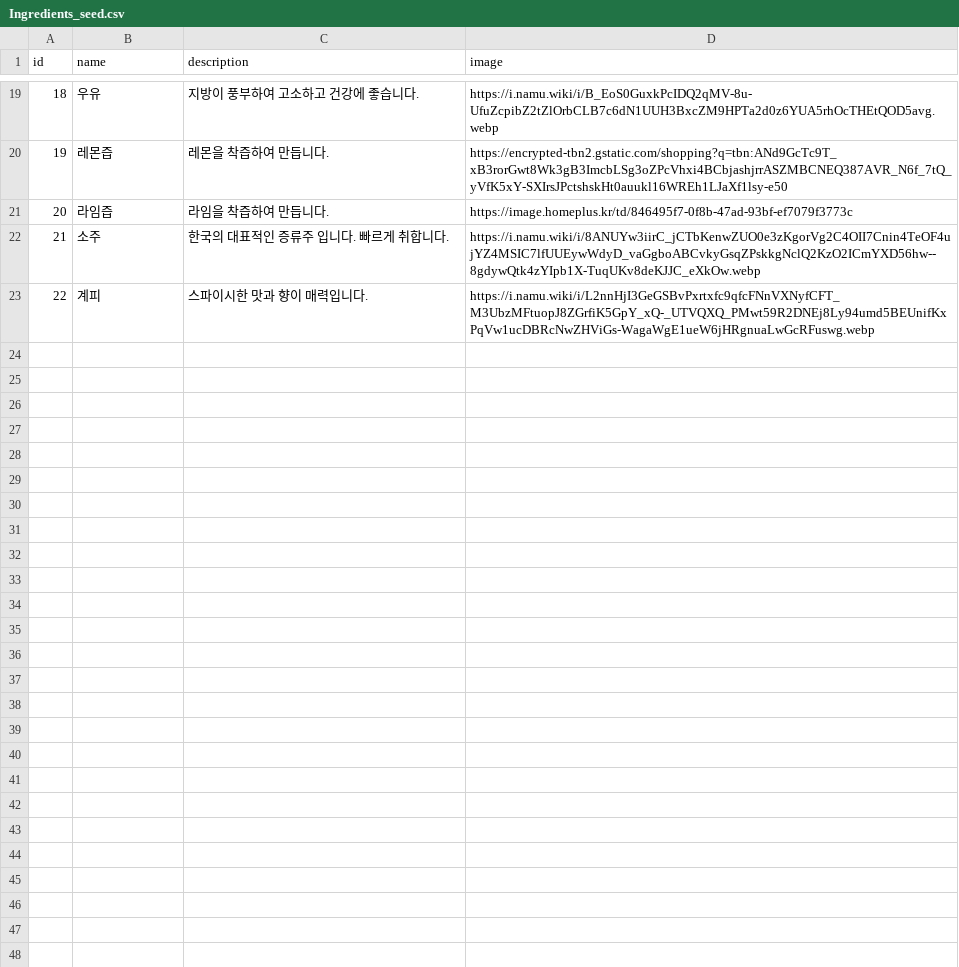
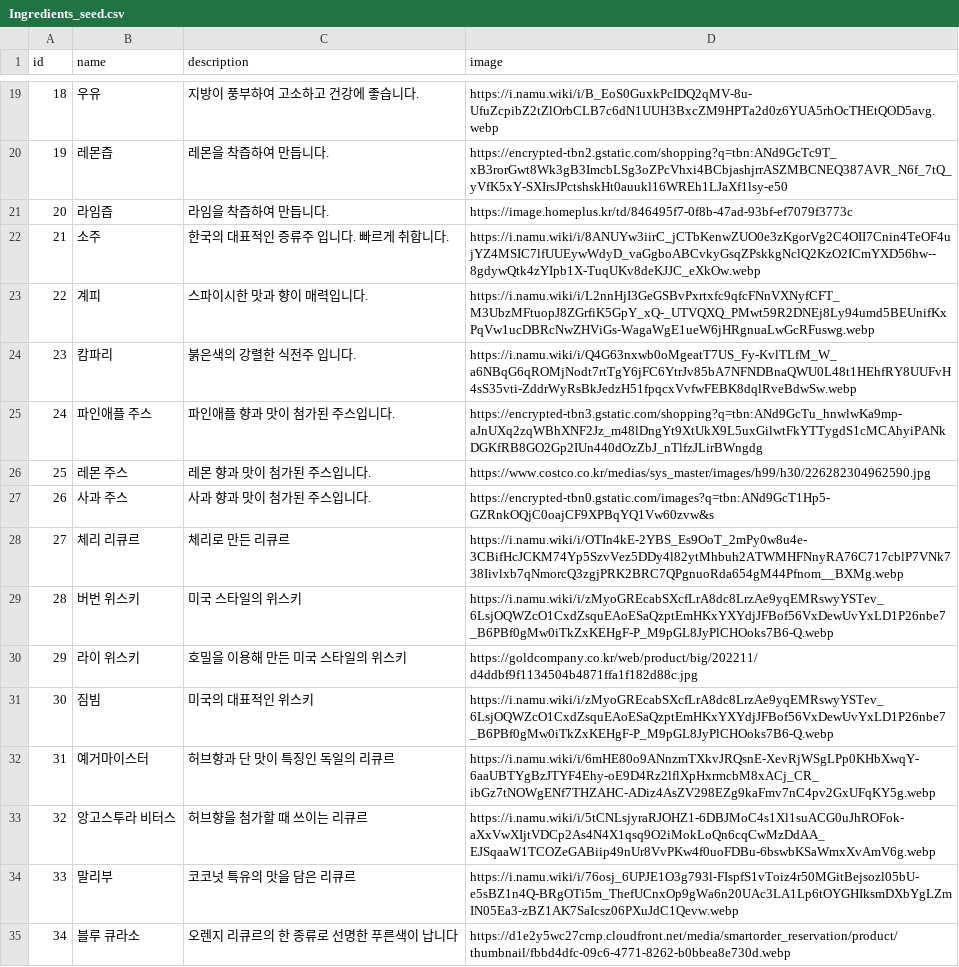
Before and after one commit to xjmx315/HighballManiac, a CSV file: seeds/Ingredients_seed.csv, drawn as a sheet; only a part is shown, gaps mark what is left out; the diff names each change by its address in the sheet, - before the commit and + after, or states it on an @@ line.

Commit message:
seed update

```diff
--- a/seeds/Ingredients_seed.csv
+++ b/seeds/Ingredients_seed.csv
+row 24: 23 | 캄파리 | 붉은색의 강렬한 식전주 입니다. | https://i.namu.wiki/i/Q4G63nxwb0oMgeatT7US_Fy-KvlTLfM_W_a6NBqG6qROMjNodt7rtTgY6jFC6YtrJv85bA7NFNDBnaQWU0L48t1HEhfRY8UUFvH4sS35vti-ZddrWyRsBkJedzH51fpqcxVvfwFEBK8dqlRveBdwSw.webp
+row 25: 24 | 파인애플 주스 | 파인애플 향과 맛이 첨가된 주스입니다. | https://encrypted-tbn3.gstatic.com/shopping?q=tbn:ANd9GcTu_hnwlwKa9mp-aJnUXq2zqWBhXNF2Jz_m48lDngYt9XtUkX9L5uxGilwtFkYTTygdS1cMCAhyiPANkDGKfRB8GO2Gp2IUn440dOzZbJ_nTlfzJLirBWngdg
+row 26: 25 | 레몬 주스 | 레몬 향과 맛이 첨가된 주스입니다. | https://www.costco.co.kr/medias/sys_master/images/h99/h30/226282304962590.jpg
+row 27: 26 | 사과 주스 | 사과 향과 맛이 첨가된 주스입니다. | https://encrypted-tbn0.gstatic.com/images?q=tbn:ANd9GcT1Hp5-GZRnkOQjC0oajCF9XPBqYQ1Vw60zvw&s
+row 28: 27 | 체리 리큐르 | 체리로 만든 리큐르 | https://i.namu.wiki/i/OTIn4kE-2YBS_Es9OoT_2mPy0w8u4e-3CBifHcJCKM74Yp5SzvVez5DDy4l82ytMhbuh2ATWMHFNnyRA76C717cblP7VNk738Iivlxb7qNmorcQ3zgjPRK2BRC7QPgnuoRda654gM44Pfnom__BXMg.webp
+row 29: 28 | 버번 위스키 | 미국 스타일의 위스키 | https://i.namu.wiki/i/zMyoGREcabSXcfLrA8dc8LrzAe9yqEMRswyYSTev_6LsjOQWZcO1CxdZsquEAoESaQzptEmHKxYXYdjJFBof56VxDewUvYxLD1P26nbe7_B6PBf0gMw0iTkZxKEHgF-P_M9pGL8JyPlCHOoks7B6-Q.webp
+row 30: 29 | 라이 위스키 | 호밀을 이용해 만든 미국 스타일의 위스키 | https://goldcompany.co.kr/web/product/big/202211/d4ddbf9f1134504b4871ffa1f182d88c.jpg
+row 31: 30 | 짐빔 | 미국의 대표적인 위스키 | https://i.namu.wiki/i/zMyoGREcabSXcfLrA8dc8LrzAe9yqEMRswyYSTev_6LsjOQWZcO1CxdZsquEAoESaQzptEmHKxYXYdjJFBof56VxDewUvYxLD1P26nbe7_B6PBf0gMw0iTkZxKEHgF-P_M9pGL8JyPlCHOoks7B6-Q.webp
+row 32: 31 | 예거마이스터 | 허브향과 단 맛이 특징인 독일의 리큐르 | https://i.namu.wiki/i/6mHE80o9ANnzmTXkvJRQsnE-XevRjWSgLPp0KHbXwqY-6aaUBTYgBzJTYF4Ehy-oE9D4Rz2lflXpHxrmcbM8xACj_CR_ibGz7tNOWgENf7THZAHC-ADiz4AsZV298EZg9kaFmv7nC4pv2GxUFqKY5g.webp
+row 33: 32 | 앙고스투라 비터스 | 허브향을 첨가할 때 쓰이는 리큐르 | https://i.namu.wiki/i/5tCNLsjyraRJOHZ1-6DBJMoC4s1Xl1suACG0uJhROFok-aXxVwXIjtVDCp2As4N4X1qsq9O2iMokLoQn6cqCwMzDdAA_EJSqaaW1TCOZeGABiip49nUr8VvPKw4f0uoFDBu-6bswbKSaWmxXvAmV6g.webp
+row 34: 33 | 말리부 | 코코넛 특유의 맛을 담은 리큐르 | https://i.namu.wiki/i/76osj_6UPJE1O3g793l-FIspfS1vToiz4r50MGitBejsozl05bU-e5sBZ1n4Q-BRgOTi5m_ThefUCnxOp9gWa6n20UAc3LA1Lp6tOYGHIksmDXbYgLZmIN05Ea3-zBZ1AK7SaIcsz06PXuJdC1Qevw.webp
+row 35: 34 | 블루 큐라소 | 오렌지 리큐르의 한 종류로 선명한 푸른색이 납니다 | https://d1e2y5wc27crnp.cloudfront.net/media/smartorder_reservation/product/thumbnail/fbbd4dfc-09c6-4771-8262-b0bbea8e730d.webp
```
Also changed, not shown: seeds/Items_seed.csv, seeds/Tags_seed.csv, 2 other files.
